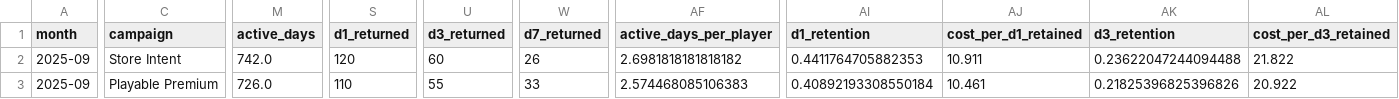
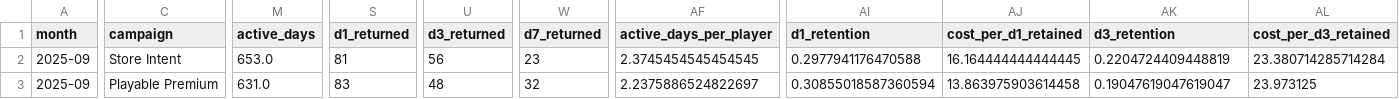
Before and after one commit to Nirmitk1311/Mobile_Game_Marketing_Analytics_Portfolio, a CSV file: outputs/analysis/2025-09/campaign_summary.csv, drawn as a sheet; only a part is shown, gaps mark what is left out; the diff covers the shown part only; the diff names each change by its address in the sheet, - before the commit and + after, or states it on an @@ line.

```diff
--- a/outputs/analysis/2025-09/campaign_summary.csv
+++ b/outputs/analysis/2025-09/campaign_summary.csv
-M2 (active_days): 742.0
+M2 (active_days): 653.0
-S2 (d1_returned): 120
+S2 (d1_returned): 81
-U2 (d3_returned): 60
+U2 (d3_returned): 56
-W2 (d7_returned): 26
+W2 (d7_returned): 23
-AF2 (active_days_per_player): 2.6981818181818182
+AF2 (active_days_per_player): 2.3745454545454545
-AI2 (d1_retention): 0.4411764705882353
+AI2 (d1_retention): 0.2977941176470588
-AJ2 (cost_per_d1_retained): 10.911
+AJ2 (cost_per_d1_retained): 16.164444444444445
-AK2 (d3_retention): 0.23622047244094488
+AK2 (d3_retention): 0.2204724409448819
-AL2 (cost_per_d3_retained): 21.822
+AL2 (cost_per_d3_retained): 23.380714285714284
-M3 (active_days): 726.0
+M3 (active_days): 631.0
-S3 (d1_returned): 110
+S3 (d1_returned): 83
-U3 (d3_returned): 55
+U3 (d3_returned): 48
-W3 (d7_returned): 33
+W3 (d7_returned): 32
-AF3 (active_days_per_player): 2.574468085106383
+AF3 (active_days_per_player): 2.2375886524822697
-AI3 (d1_retention): 0.40892193308550184
+AI3 (d1_retention): 0.30855018587360594
-AJ3 (cost_per_d1_retained): 10.461
+AJ3 (cost_per_d1_retained): 13.863975903614458
-AK3 (d3_retention): 0.21825396825396826
+AK3 (d3_retention): 0.19047619047619047
-AL3 (cost_per_d3_retained): 20.922
+AL3 (cost_per_d3_retained): 23.973125
```
Also changed, not shown: 70 edited cells elsewhere in this file, outputs/analysis/2025-08/creative_summary.csv, outputs/analysis/2025-10/creative_summary.csv, 50 other files.
